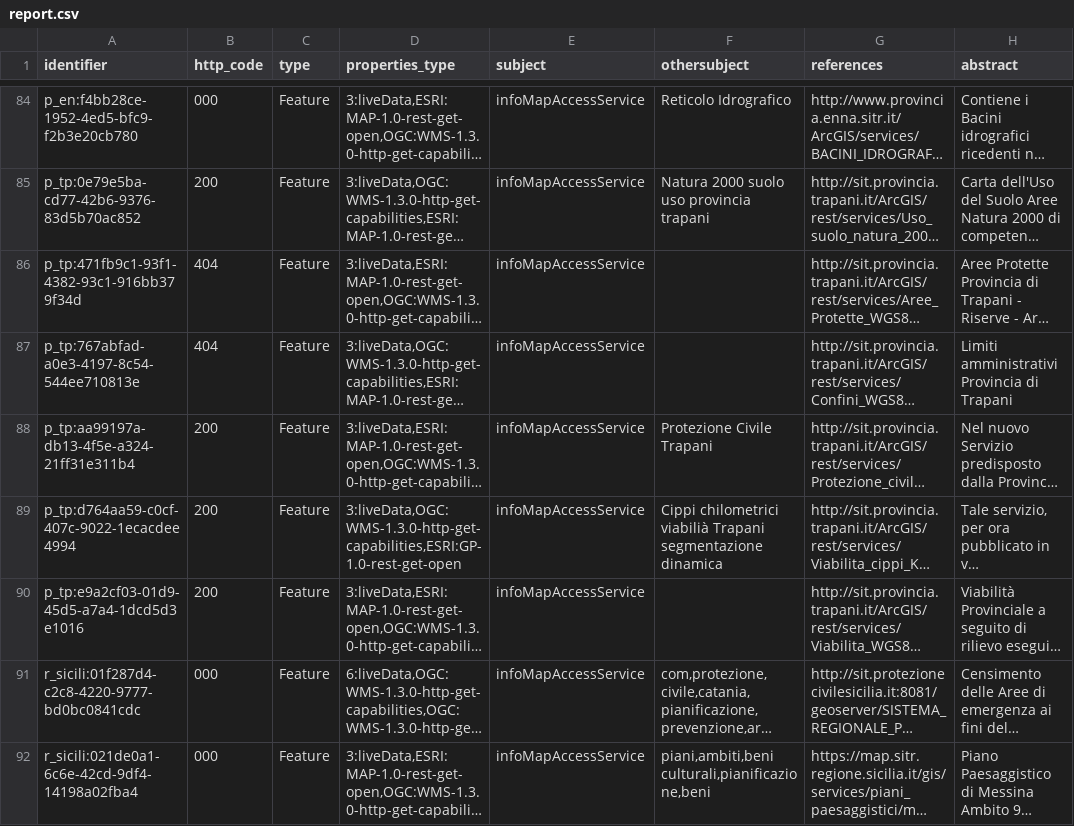
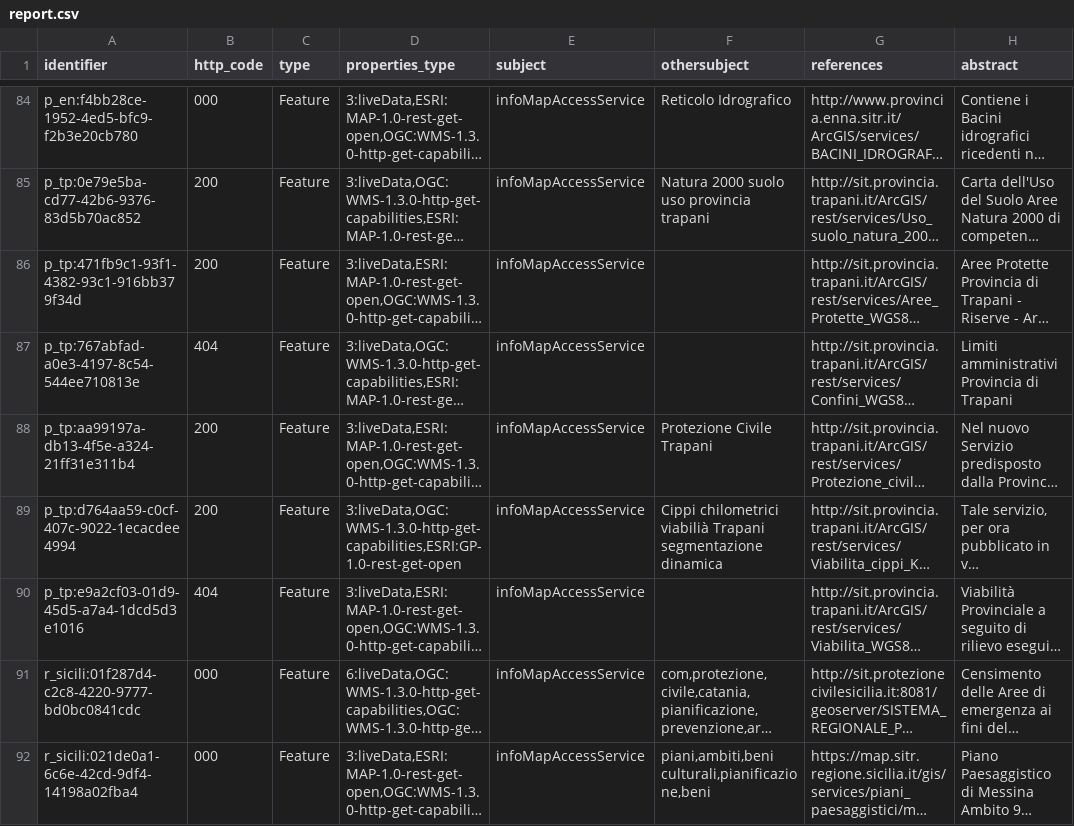
Before and after one commit to aborruso/playground, a CSV file: monitoraggio/sitrSicilia/report.csv, drawn as a sheet; only a part is shown, gaps mark what is left out; long unchanged cells end in …; the diff names each change by its address in the sheet, - before the commit and + after, or states it on an @@ line.

```diff
--- a/monitoraggio/sitrSicilia/report.csv
+++ b/monitoraggio/sitrSicilia/report.csv
-B86 (http_code): 404
+B86 (http_code): 200
-B90 (http_code): 200
+B90 (http_code): 404
```
Also changed, not shown: monitoraggio/sitrSicilia/check_http.csv, monitoraggio/sitrSicilia/check_http_old.csv, 3 other files.
